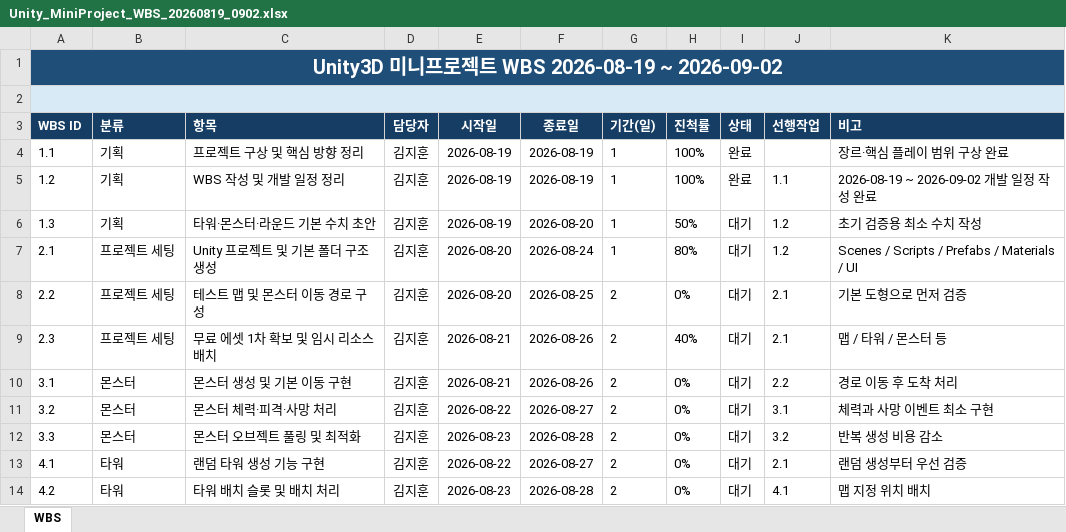
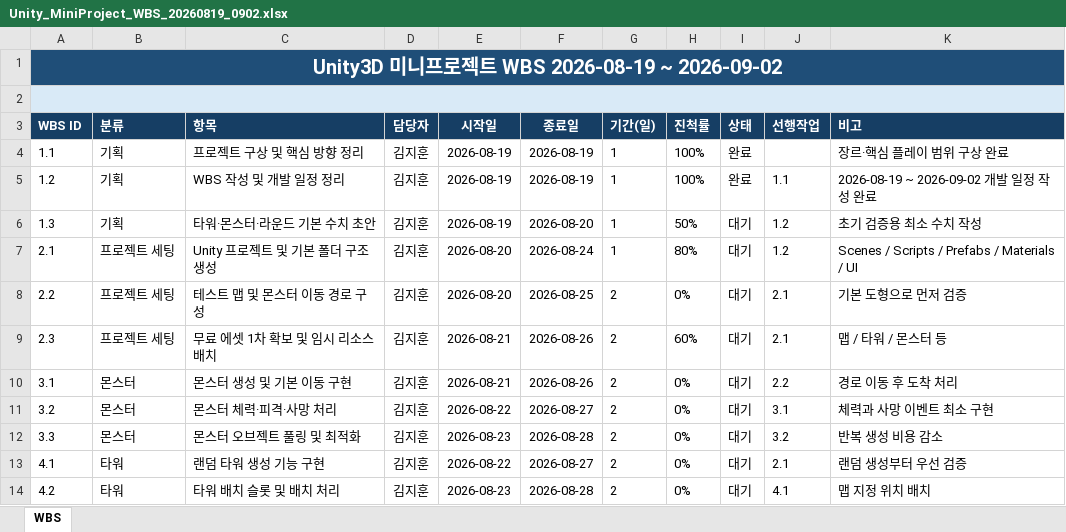
Before and after one commit to dma3765-gif/MiniProject_01, an Excel workbook: Assets/Scripts/99.Etc/Document/Unity_MiniProject_WBS_20260819_0902.xlsx, sheet WBS, drawn as a sheet; only a part is shown; values as stored, in another font and other column widths than the file's, no borders; conditional formats and table styles not drawn; the diff names each change by its address in the sheet, - before the commit and + after, or states it on an @@ line.

```diff
--- a/Assets/Scripts/99.Etc/Document/Unity_MiniProject_WBS_20260819_0902.xlsx (sheet WBS)
+++ b/Assets/Scripts/99.Etc/Document/Unity_MiniProject_WBS_20260819_0902.xlsx (sheet WBS)
-H9 (진척률): 40%
+H9 (진척률): 60%
```
Also changed, not shown: 2 other files.
